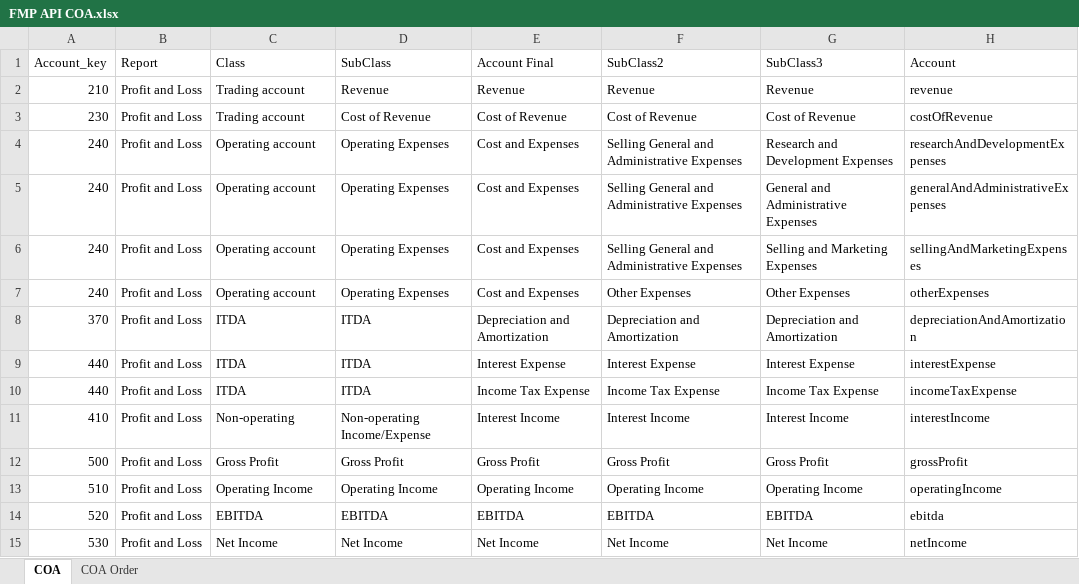
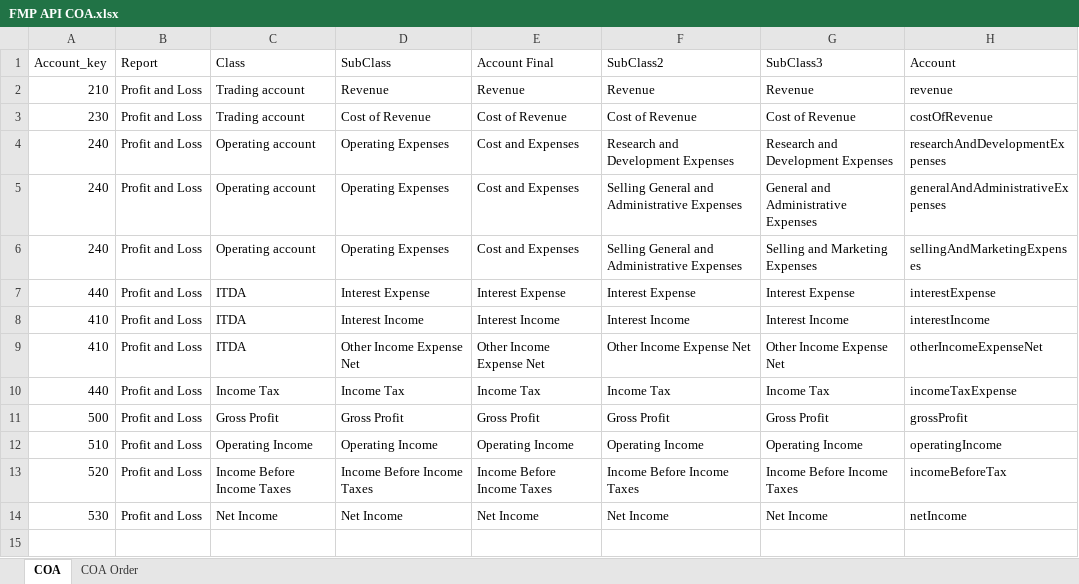
Before and after one commit to dsprincess/python-projects, an Excel workbook: FMP API COA.xlsx, sheet COA, drawn as a sheet; values as stored, in another font and other column widths than the file's, no borders; table styles not drawn; removed rows and columns are numbered as before the commit, all else as after; the diff names each change by its address in the sheet, - before the commit and + after, or states it on an @@ line.

```diff
--- a/FMP API COA.xlsx (sheet COA)
+++ b/FMP API COA.xlsx (sheet COA)
-F4 (SubClass2): Selling General and Administrative Expenses
+F4 (SubClass2): Research and Development Expenses
-row 7: 240 | Profit and Loss | Operating account | Operating Expenses | Cost and Expenses | Other Expenses | Other Expenses | otherExpenses
-row 8: 370 | Profit and Loss | ITDA | ITDA | Depreciation and Amortization | Depreciation and Amortization | Depreciation and Amortization | depreciationAndAmortization
-D7 (SubClass): ITDA
+D7 (SubClass): Interest Expense
-row 10: 440 | Profit and Loss | ITDA | ITDA | Income Tax Expense | Income Tax Expense | Income Tax Expense | incomeTaxExpense
-C8 (Class): Non-operating
+C8 (Class): ITDA
-D8 (SubClass): Non-operating Income/Expense
+D8 (SubClass): Interest Income
+row 9: 410 | Profit and Loss | ITDA | Other Income Expense Net | Other Income Expense Net | Other Income Expense Net | Other Income Expense Net | otherIncomeExpenseNet
+row 10: 440 | Profit and Loss | Income Tax | Income Tax | Income Tax | Income Tax | Income Tax | incomeTaxExpense
-row 14: 520 | Profit and Loss | EBITDA | EBITDA | EBITDA | EBITDA | EBITDA | ebitda
+row 13: 520 | Profit and Loss | Income Before Income Taxes | Income Before Income Taxes | Income Before Income Taxes | Income Before Income Taxes | Income Before Income Taxes | incomeBeforeTax
```
Also changed, not shown: sheet COA Order, IS_data.xlsx.
